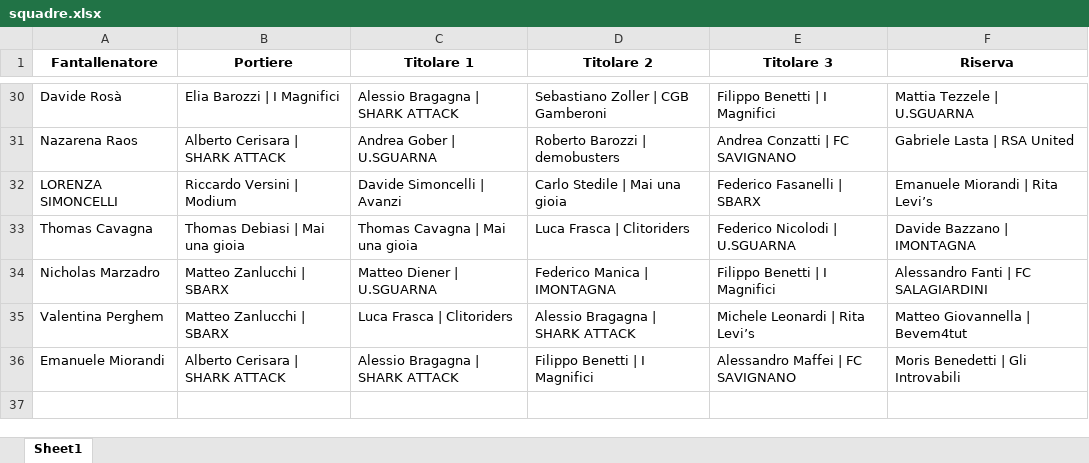
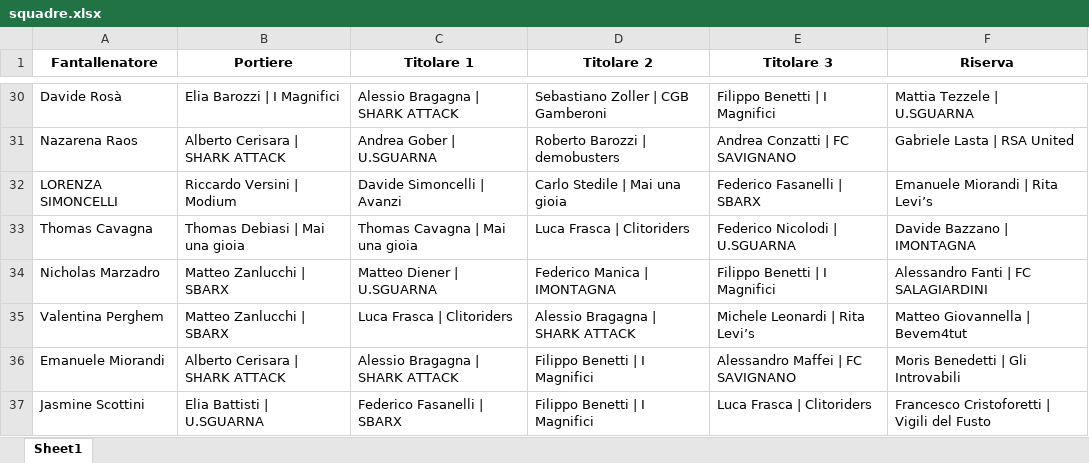
Before and after one commit to chumpblocckami/fantacalciosplash_lizzana, an Excel workbook: assets/2025/squadre.xlsx, sheet Sheet1, drawn as a sheet; only a part is shown, gaps mark what is left out; values as stored, in another font and other column widths than the file's, no borders; the diff names each change by its address in the sheet, - before the commit and + after, or states it on an @@ line.

Commit message:
Added Jasmine Scottini team

```diff
--- a/assets/2025/squadre.xlsx (sheet Sheet1)
+++ b/assets/2025/squadre.xlsx (sheet Sheet1)
+row 37: Jasmine Scottini | Elia Battisti | U.SGUARNA | Federico Fasanelli | SBARX | Filippo Benetti | I Magnifici | Luca Frasca | Clitoriders | Francesco Cristoforetti | Vigili del Fusto
```
